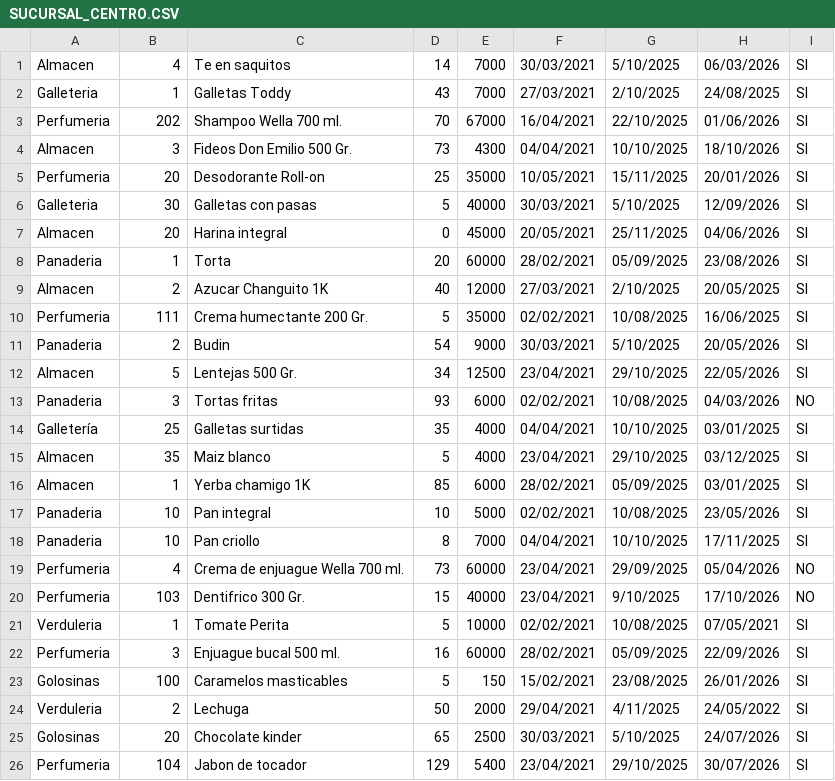
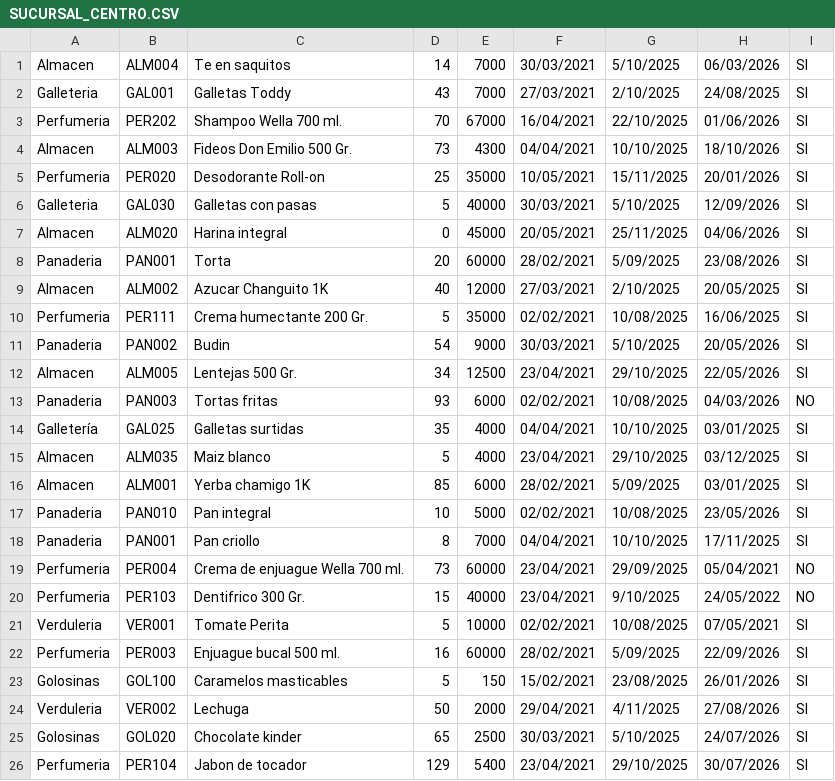
Before and after one commit to TrusTheDev/TP2, a CSV file: SUCURSAL_CENTRO.CSV, drawn as a sheet; only a part is shown; the diff covers the shown part only.

```diff
--- a/SUCURSAL_CENTRO.CSV
+++ b/SUCURSAL_CENTRO.CSV
@@ -1,26 +1,26 @@
-Almacen,4,Te en saquitos,14,7000,30/03/2021,5/10/2025,06/03/2026,SI
-Galleteria,1,Galletas Toddy,43,7000,27/03/2021,2/10/2025,24/08/2025,SI
-Perfumeria,202,Shampoo Wella 700 ml.,70,67000,16/04/2021,22/10/2025,01/06/2026,SI
-Almacen,3,Fideos Don Emilio 500 Gr.,73,4300,04/04/2021,10/10/2025,18/10/2026,SI
-Perfumeria,20,Desodorante Roll-on,25,35000,10/05/2021,15/11/2025,20/01/2026,SI
-Galleteria,30,Galletas con pasas,5,40000,30/03/2021,5/10/2025,12/09/2026,SI
-Almacen,20,Harina integral,0,45000,20/05/2021,25/11/2025,04/06/2026,SI
-Panaderia,1,Torta,20,60000,28/02/2021,05/09/2025,23/08/2026,SI
-Almacen,2,Azucar Changuito 1K,40,12000,27/03/2021,2/10/2025,20/05/2025,SI
-Perfumeria,111,Crema humectante 200 Gr.,5,35000,02/02/2021,10/08/2025,16/06/2025,SI
-Panaderia,2,Budin,54,9000,30/03/2021,5/10/2025,20/05/2026,SI
-Almacen,5,Lentejas 500 Gr.,34,12500,23/04/2021,29/10/2025,22/05/2026,SI
-Panaderia,3,Tortas fritas,93,6000,02/02/2021,10/08/2025,04/03/2026,NO
-Galletería,25,Galletas surtidas,35,4000,04/04/2021,10/10/2025,03/01/2025,SI
-Almacen,35,Maiz blanco,5,4000,23/04/2021,29/10/2025,03/12/2025,SI
-Almacen,1,Yerba chamigo 1K,85,6000,28/02/2021,05/09/2025,03/01/2025,SI
-Panaderia,10,Pan integral,10,5000,02/02/2021,10/08/2025,23/05/2026,SI
-Panaderia,10,Pan criollo,8,7000,04/04/2021,10/10/2025,17/11/2025,SI
-Perfumeria,4,Crema de enjuague Wella 700 ml.,73,60000,23/04/2021,29/09/2025,05/04/2026,NO
-Perfumeria,103,Dentifrico 300 Gr.,15,40000,23/04/2021,9/10/2025,17/10/2026,NO
-Verduleria,1,Tomate Perita,5,10000,02/02/2021,10/08/2025,07/05/2021,SI
-Perfumeria,3,Enjuague bucal 500 ml.,16,60000,28/02/2021,05/09/2025,22/09/2026,SI
-Golosinas,100,Caramelos masticables,5,150,15/02/2021,23/08/2025,26/01/2026,SI
-Verduleria,2,Lechuga,50,2000,29/04/2021,4/11/2025,24/05/2022,SI
-Golosinas,20,Chocolate kinder,65,2500,30/03/2021,5/10/2025,24/07/2026,SI
-Perfumeria,104,Jabon de tocador,129,5400,23/04/2021,29/10/2025,30/07/2026,SI
+Almacen,ALM004,Te en saquitos,14,7000,30/03/2021,5/10/2025,06/03/2026,SI
+Galleteria,GAL001,Galletas Toddy,43,7000,27/03/2021,2/10/2025,24/08/2025,SI
+Perfumeria,PER202,Shampoo Wella 700 ml.,70,67000,16/04/2021,22/10/2025,01/06/2026,SI
+Almacen,ALM003,Fideos Don Emilio 500 Gr.,73,4300,04/04/2021,10/10/2025,18/10/2026,SI
+Perfumeria,PER020,Desodorante Roll-on,25,35000,10/05/2021,15/11/2025,20/01/2026,SI
+Galleteria,GAL030,Galletas con pasas,5,40000,30/03/2021,5/10/2025,12/09/2026,SI
+Almacen,ALM020,Harina integral,0,45000,20/05/2021,25/11/2025,04/06/2026,SI
+Panaderia,PAN001,Torta,20,60000,28/02/2021,5/09/2025,23/08/2026,SI
+Almacen,ALM002,Azucar Changuito 1K,40,12000,27/03/2021,2/10/2025,20/05/2025,SI
+Perfumeria,PER111,Crema humectante 200 Gr.,5,35000,02/02/2021,10/08/2025,16/06/2025,SI
+Panaderia,PAN002,Budin,54,9000,30/03/2021,5/10/2025,20/05/2026,SI
+Almacen,ALM005,Lentejas 500 Gr.,34,12500,23/04/2021,29/10/2025,22/05/2026,SI
+Panaderia,PAN003,Tortas fritas,93,6000,02/02/2021,10/08/2025,04/03/2026,NO
+Galletería,GAL025,Galletas surtidas,35,4000,04/04/2021,10/10/2025,03/01/2025,SI
+Almacen,ALM035,Maiz blanco,5,4000,23/04/2021,29/10/2025,03/12/2025,SI
+Almacen,ALM001,Yerba chamigo 1K,85,6000,28/02/2021,5/09/2025,03/01/2025,SI
+Panaderia,PAN010,Pan integral ,10,5000,02/02/2021,10/08/2025,23/05/2026,SI
+Panaderia,PAN001,Pan criollo,8,7000,04/04/2021,10/10/2025,17/11/2025,SI
+Perfumeria,PER004,Crema de enjuague Wella 700 ml.,73,60000,23/04/2021,29/09/2025,05/04/2021,NO
+Perfumeria,PER103,Dentifrico 300 Gr.,15,40000,23/04/2021,9/10/2025,24/05/2022,NO
+Verduleria,VER001,Tomate Perita,5,10000,02/02/2021,10/08/2025,07/05/2021,SI
+Perfumeria,PER003,Enjuague bucal 500 ml.,16,60000,28/02/2021,5/09/2025,22/09/2026,SI
+Golosinas,GOL100,Caramelos masticables,5,150,15/02/2021,23/08/2025,26/01/2026,SI
+Verduleria,VER002,Lechuga,50,2000,29/04/2021,4/11/2025,27/08/2026,SI
+Golosinas,GOL020,Chocolate kinder,65,2500,30/03/2021,5/10/2025,24/07/2026,SI
+Perfumeria,PER104,Jabon de tocador,129,5400,23/04/2021,29/10/2025,30/07/2026,SI
```
Also changed, not shown: 6 edited cells elsewhere in this file, 4 other files.
